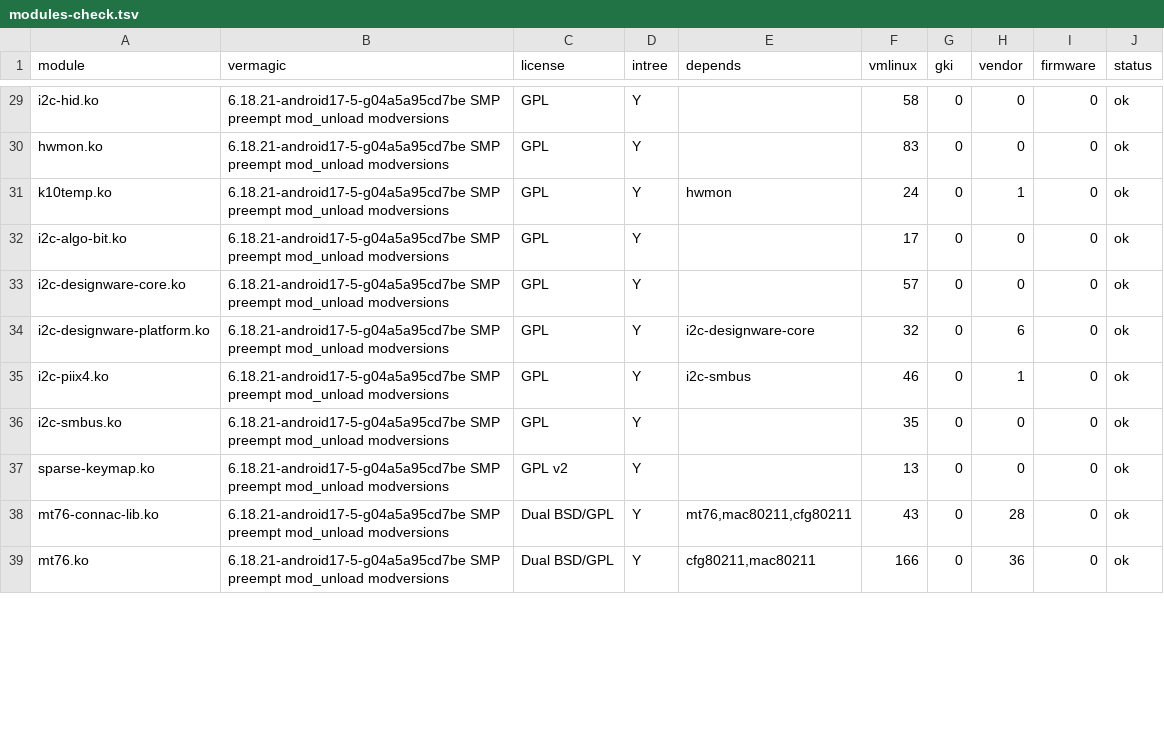
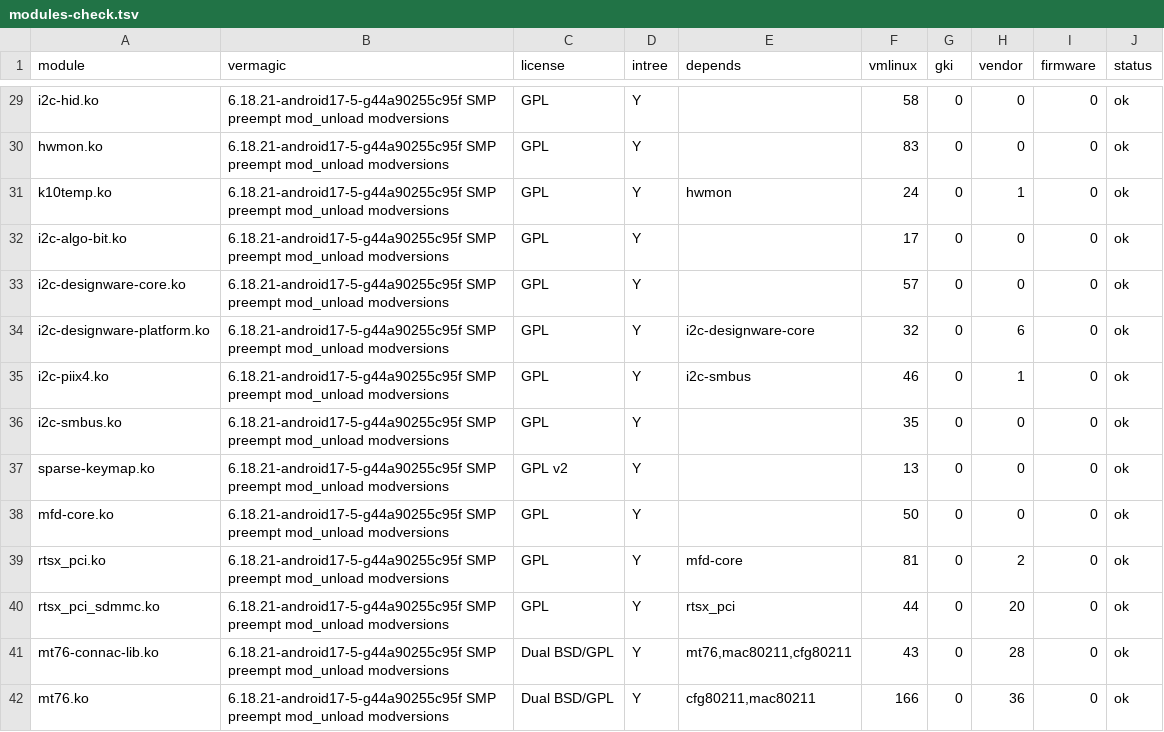
Before and after one commit to Mhsbrian/OpenBook, a TSV file: evidence/2026-10-16-kernel-amd/modules-check.tsv, drawn as a sheet; only a part is shown, gaps mark what is left out; addresses are those after the commit; the diff covers the shown part only; the diff names each change by its address in the sheet, - before the commit and + after, or states it on an @@ line.

```diff
--- a/evidence/2026-10-16-kernel-amd/modules-check.tsv
+++ b/evidence/2026-10-16-kernel-amd/modules-check.tsv
-B29:B37 (vermagic): 6.18.21-android17-5-g04a5a95cd7be SMP preempt…
+B29:B37 (vermagic): 6.18.21-android17-5-g44a90255c95f SMP preempt…
+row 38: mfd-core.ko | 6.18.21-android17-5-g44a90255c95f SMP preempt mod_unload modversions | GPL | Y |  | 50 | 0 | 0 | 0 | ok
+row 39: rtsx_pci.ko | 6.18.21-android17-5-g44a90255c95f SMP preempt mod_unload modversions | GPL | Y | mfd-core | 81 | 0 | 2 | 0 | ok
+row 40: rtsx_pci_sdmmc.ko | 6.18.21-android17-5-g44a90255c95f SMP preempt mod_unload modversions | GPL | Y | rtsx_pci | 44 | 0 | 20 | 0 | ok
-B41:B42 (vermagic): 6.18.21-android17-5-g04a5a95cd7be SMP preempt…
+B41:B42 (vermagic): 6.18.21-android17-5-g44a90255c95f SMP preempt…
```
Also changed, not shown: 1 added row and 123 edited cells elsewhere in this file, 18 other files.
